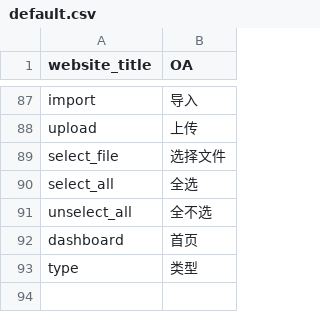
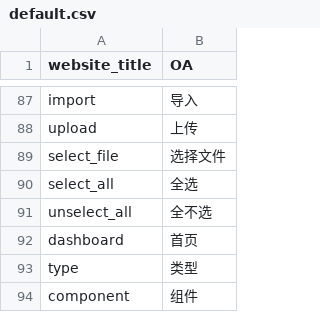
Before and after one commit to ixiangs/ecleague, a CSV file: languages/zh-CN/default.csv, drawn as a sheet; only a part is shown, gaps mark what is left out.

```diff
--- a/languages/zh-CN/default.csv
+++ b/languages/zh-CN/default.csv
@@ -93 +93,2 @@ dashboard,首页
 type,类型
+component,组件
```
Also changed, not shown: languages/zh-CN/user.csv, 21 other files.
